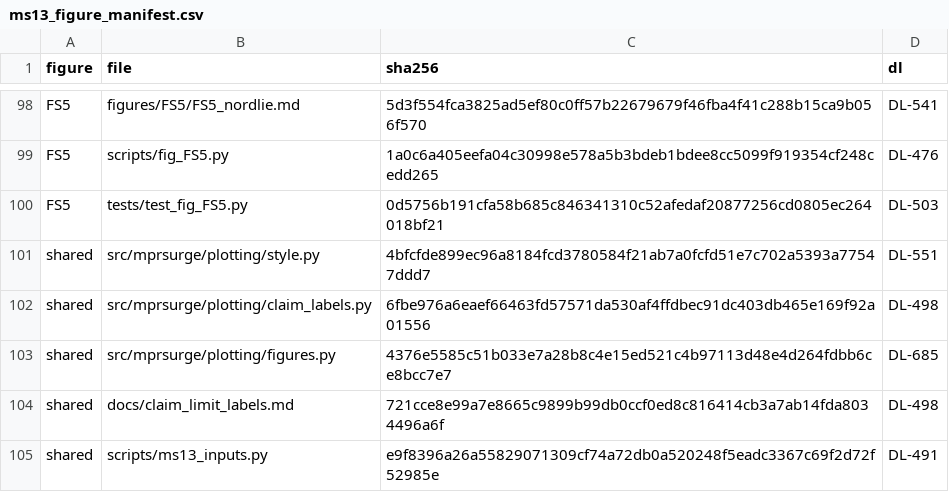
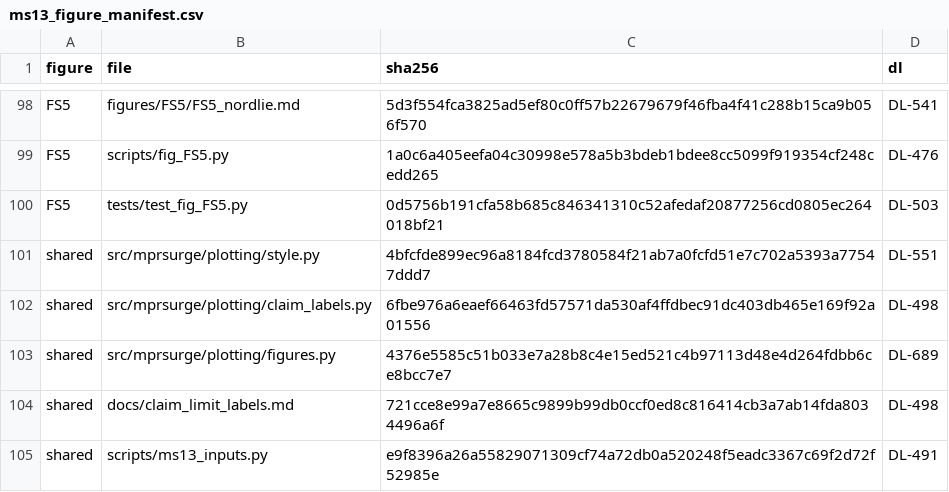
Before and after one commit to danielvoldman/mpr-gamma-surge, a CSV file: docs/ms13_figure_manifest.csv, drawn as a sheet; only a part is shown, gaps mark what is left out.

```diff
--- a/docs/ms13_figure_manifest.csv
+++ b/docs/ms13_figure_manifest.csv
@@ -102,3 +102,3 @@ shared,src/mprsurge/plotting/style.py,4bfcfde899ec96a8184fcd3780584f21ab7a0fcfd5
 shared,src/mprsurge/plotting/claim_labels.py,6fbe976a6eaef66463fd57571da530af4ffdbec91dc403db465e169f92a01556,DL-498
-shared,src/mprsurge/plotting/figures.py,4376e5585c51b033e7a28b8c4e15ed521c4b97113d48e4d264fdbb6ce8bcc7e7,DL-685
+shared,src/mprsurge/plotting/figures.py,4376e5585c51b033e7a28b8c4e15ed521c4b97113d48e4d264fdbb6ce8bcc7e7,DL-689
 shared,docs/claim_limit_labels.md,721cce8e99a7e8665c9899b99db0ccf0ed8c816414cb3a7ab14fda8034496a6f,DL-498
```
